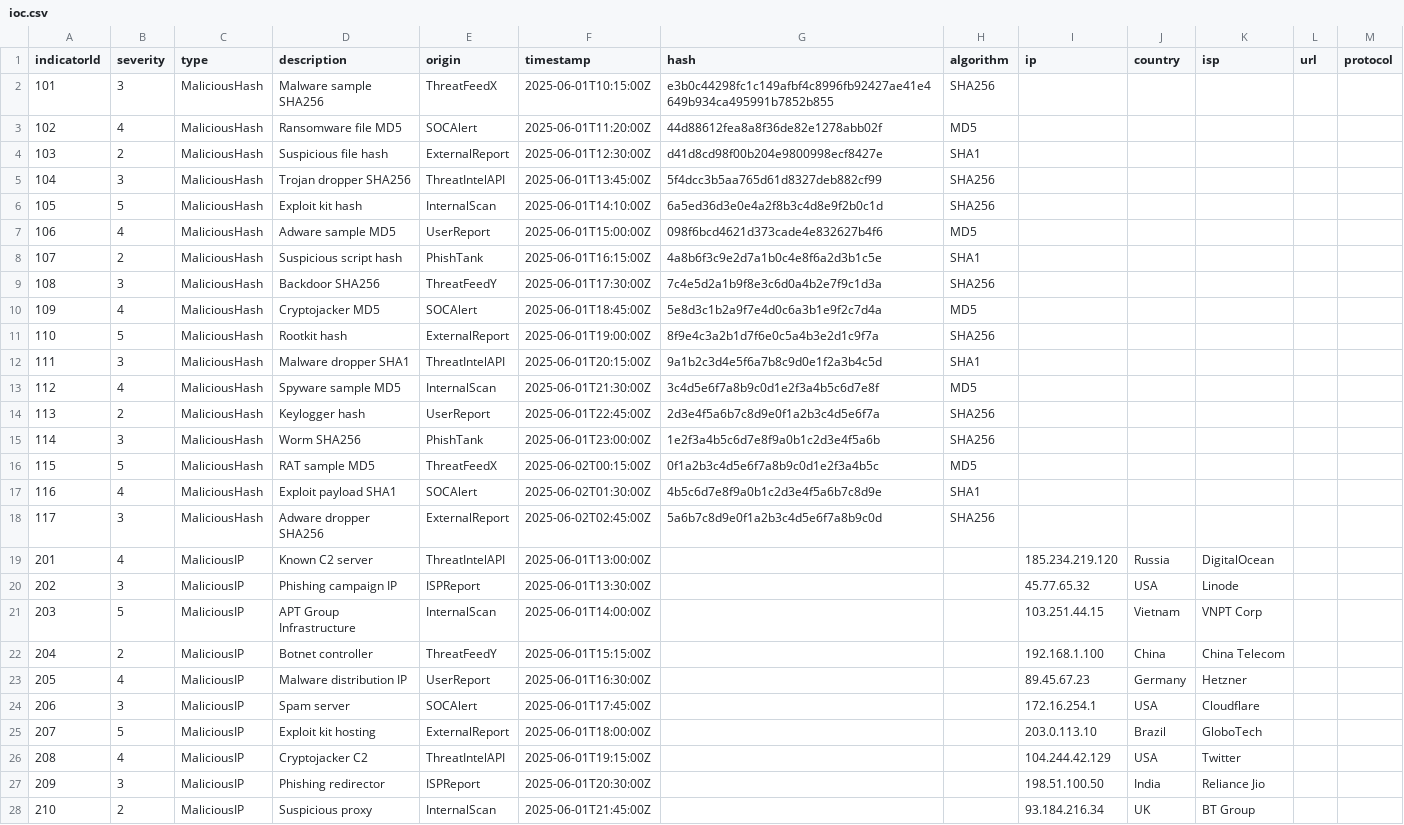
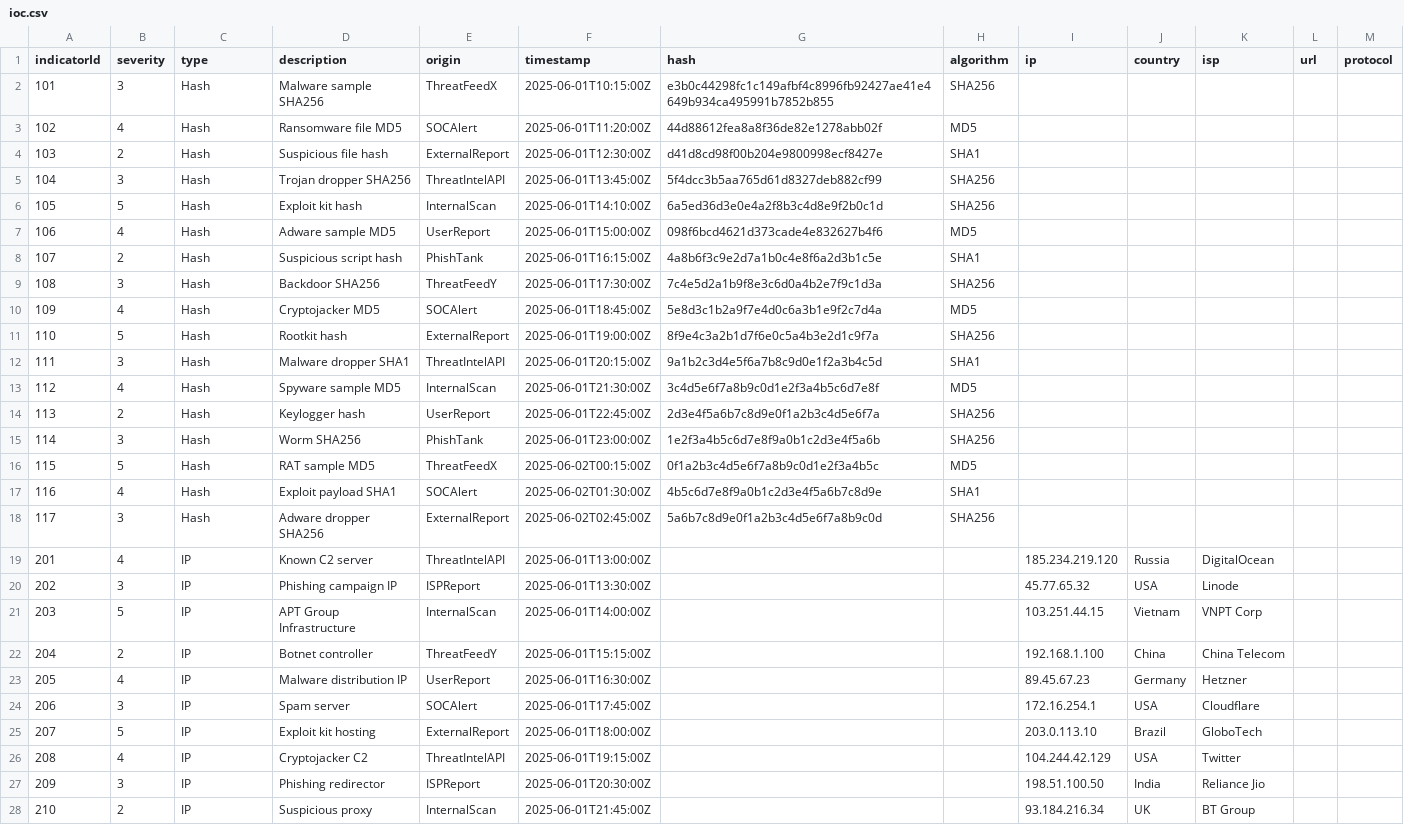
Before and after one commit to bomday/sentinel-ioc, a CSV file: src/data/ioc.csv, drawn as a sheet; only a part is shown; the diff covers the shown part only; the diff names each change by its address in the sheet, - before the commit and + after, or states it on an @@ line.

Commit message:
write/load .csv data

```diff
--- a/src/data/ioc.csv
+++ b/src/data/ioc.csv
-C2:C18 (type): MaliciousHash
+C2:C18 (type): Hash
-C19:C28 (type): MaliciousIP
+C19:C28 (type): IP
```
Also changed, not shown: 1 added row and 23 edited cells elsewhere in this file, 13 other files.
